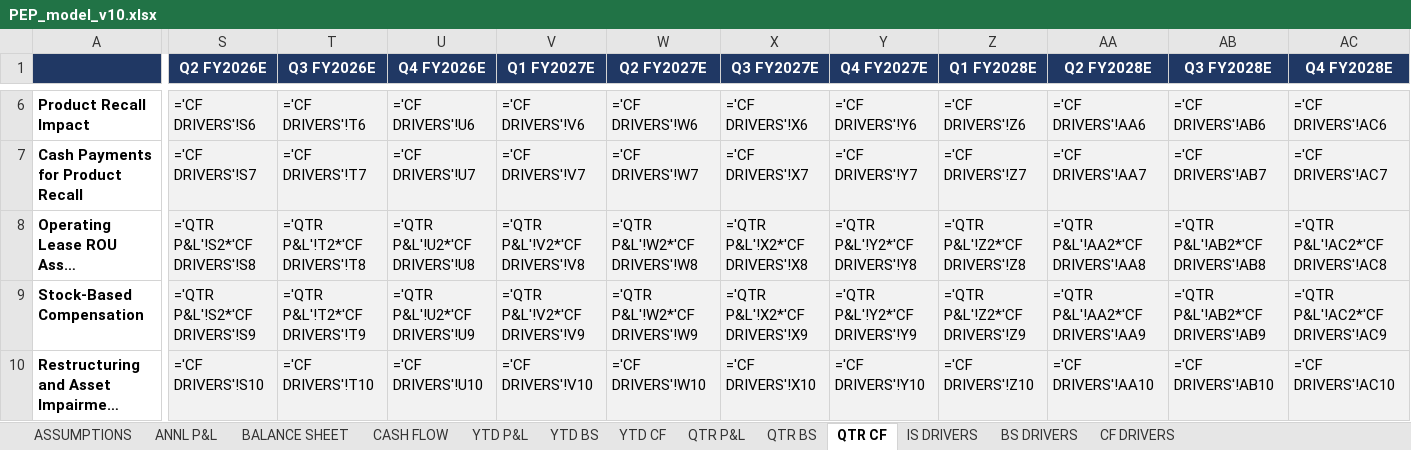
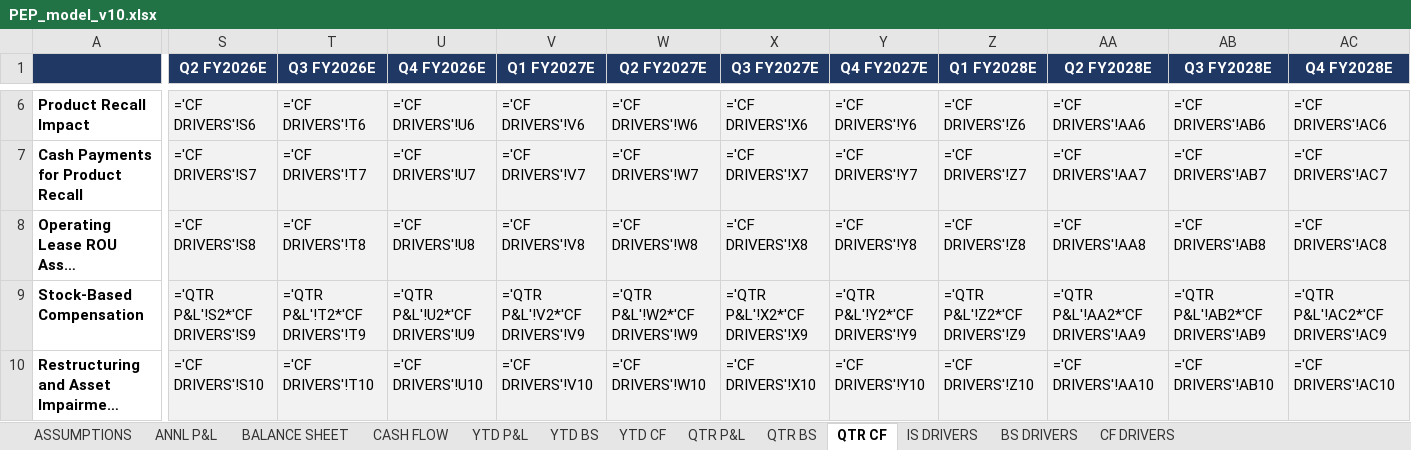
Before and after one commit to grodino12/grodino_brain, an Excel workbook: Knowledge/Model Schema/PEP/Model Output/PEP_model_v10.xlsx, sheet QTR CF, drawn as a sheet; only a part is shown, gaps mark what is left out; long unchanged cells end in …; values as stored, in another font and other column widths than the file's, no borders; formulas without a stored value are shown as written; the diff covers the shown part only; the diff names each change by its address in the sheet, - before the commit and + after, or states it on an @@ line.

```diff
--- a/Knowledge/Model Schema/PEP/Model Output/PEP_model_v10.xlsx (sheet QTR CF)
+++ b/Knowledge/Model Schema/PEP/Model Output/PEP_model_v10.xlsx (sheet QTR CF)
-S8 (Q2 FY2026E): ='QTR P&L'!S2*'CF DRIVERS'!S8
+S8 (Q2 FY2026E): ='CF DRIVERS'!S8
-T8 (Q3 FY2026E): ='QTR P&L'!T2*'CF DRIVERS'!T8
+T8 (Q3 FY2026E): ='CF DRIVERS'!T8
-U8 (Q4 FY2026E): ='QTR P&L'!U2*'CF DRIVERS'!U8
+U8 (Q4 FY2026E): ='CF DRIVERS'!U8
-V8 (Q1 FY2027E): ='QTR P&L'!V2*'CF DRIVERS'!V8
+V8 (Q1 FY2027E): ='CF DRIVERS'!V8
-W8 (Q2 FY2027E): ='QTR P&L'!W2*'CF DRIVERS'!W8
+W8 (Q2 FY2027E): ='CF DRIVERS'!W8
-X8 (Q3 FY2027E): ='QTR P&L'!X2*'CF DRIVERS'!X8
+X8 (Q3 FY2027E): ='CF DRIVERS'!X8
-Y8 (Q4 FY2027E): ='QTR P&L'!Y2*'CF DRIVERS'!Y8
+Y8 (Q4 FY2027E): ='CF DRIVERS'!Y8
-Z8 (Q1 FY2028E): ='QTR P&L'!Z2*'CF DRIVERS'!Z8
+Z8 (Q1 FY2028E): ='CF DRIVERS'!Z8
-AA8 (Q2 FY2028E): ='QTR P&L'!AA2*'CF DRIVERS'!AA8
+AA8 (Q2 FY2028E): ='CF DRIVERS'!AA8
-AB8 (Q3 FY2028E): ='QTR P&L'!AB2*'CF DRIVERS'!AB8
+AB8 (Q3 FY2028E): ='CF DRIVERS'!AB8
-AC8 (Q4 FY2028E): ='QTR P&L'!AC2*'CF DRIVERS'!AC8
+AC8 (Q4 FY2028E): ='CF DRIVERS'!AC8
```
Also changed, not shown: 8 edited cells elsewhere in this sheet, sheet CF DRIVERS, 1 other file.
